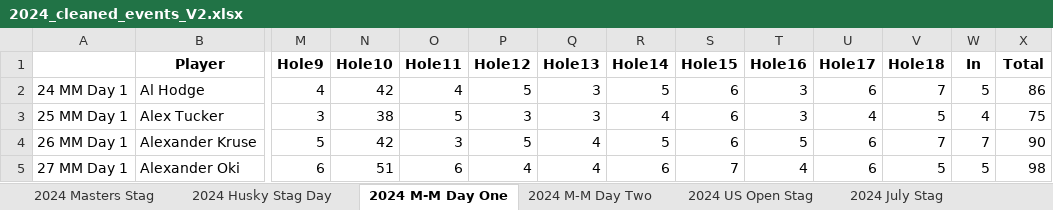
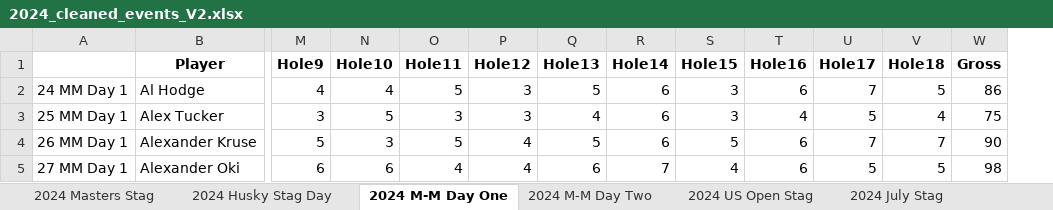
Before and after one commit to JustInternetAI/Calcutta, an Excel workbook: Data/2024_cleaned_events_V2.xlsx, sheet 2024 M-M Day One, drawn as a sheet; only a part is shown, gaps mark what is left out; values as stored, in another font and other column widths than the file's, no borders; removed rows and columns are numbered as before the commit, all else as after; the diff covers the shown part only; the diff names each change by its address in the sheet, - before the commit and + after, or states it on an @@ line.

```diff
--- a/Data/2024_cleaned_events_V2.xlsx (sheet 2024 M-M Day One)
+++ b/Data/2024_cleaned_events_V2.xlsx (sheet 2024 M-M Day One)
-column W (In), rows 2-5: 5 | 4 | 7 | 5
-W1: Total
+W1: Gross
-N2 (Hole10): 42
+N2 (Hole10): 4
-O2 (Hole11): 4
+O2 (Hole11): 5
-P2 (Hole12): 5
+P2 (Hole12): 3
-Q2 (Hole13): 3
+Q2 (Hole13): 5
-R2 (Hole14): 5
+R2 (Hole14): 6
-S2:S3 (Hole15): 6
+S2:S3 (Hole15): 3
-T2 (Hole16): 3
+T2 (Hole16): 6
-U2 (Hole17): 6
+U2 (Hole17): 7
-V2 (Hole18): 7
+V2 (Hole18): 5
-N3 (Hole10): 38
+N3 (Hole10): 5
-O3 (Hole11): 5
+O3 (Hole11): 3
-Q3 (Hole13): 3
+Q3 (Hole13): 4
-R3 (Hole14): 4
+R3 (Hole14): 6
-T3 (Hole16): 3
+T3 (Hole16): 4
-U3 (Hole17): 4
+U3 (Hole17): 5
-V3 (Hole18): 5
+V3 (Hole18): 4
-N4 (Hole10): 42
+N4 (Hole10): 3
-O4 (Hole11): 3
+O4 (Hole11): 5
-P4 (Hole12): 5
+P4 (Hole12): 4
-Q4 (Hole13): 4
+Q4 (Hole13): 5
-R4 (Hole14): 5
+R4 (Hole14): 6
-S4 (Hole15): 6
+S4 (Hole15): 5
-T4 (Hole16): 5
+T4 (Hole16): 6
-U4 (Hole17): 6
+U4 (Hole17): 7
-N5 (Hole10): 51
+N5 (Hole10): 6
-O5 (Hole11): 6
+O5 (Hole11): 4
-Q5 (Hole13): 4
+Q5 (Hole13): 6
-R5 (Hole14): 6
+R5 (Hole14): 7
-S5 (Hole15): 7
+S5 (Hole15): 4
-T5 (Hole16): 4
+T5 (Hole16): 6
-U5 (Hole17): 6
+U5 (Hole17): 5
```
Also changed, not shown: 1312 edited cells elsewhere in this sheet, sheet 2024 M-M Day Two, sheet 2024 US Open Stag, sheet 2024 Masters Stag, sheet 2024 July Stag, sheet 2024 Husky Stag Day, sheet 2024 Trophy Stag, 2 more sheets, Data/2023_cleaned_events_fixed_V2.xlsx, 6 other files.
